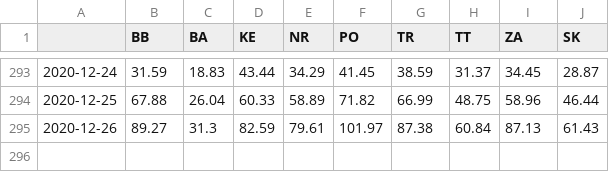
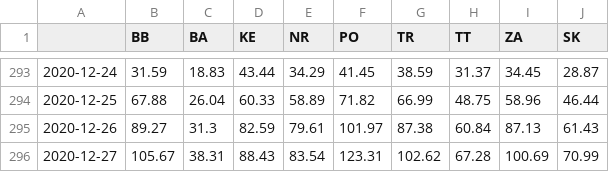
Before and after one commit to zuzancek/corona, a CSV file: SEIR_2_wave/data/mobility.csv, drawn as a sheet; only a part is shown, gaps mark what is left out.

Commit message:
liu

```diff
--- a/SEIR_2_wave/data/mobility.csv
+++ b/SEIR_2_wave/data/mobility.csv
@@ -295 +295,2 @@
 2020-12-26,89.27,31.3,82.59,79.61,101.97,87.38,60.84,87.13,61.43
+2020-12-27,105.67,38.31,88.43,83.54,123.31,102.62,67.28,100.69,70.99
```
